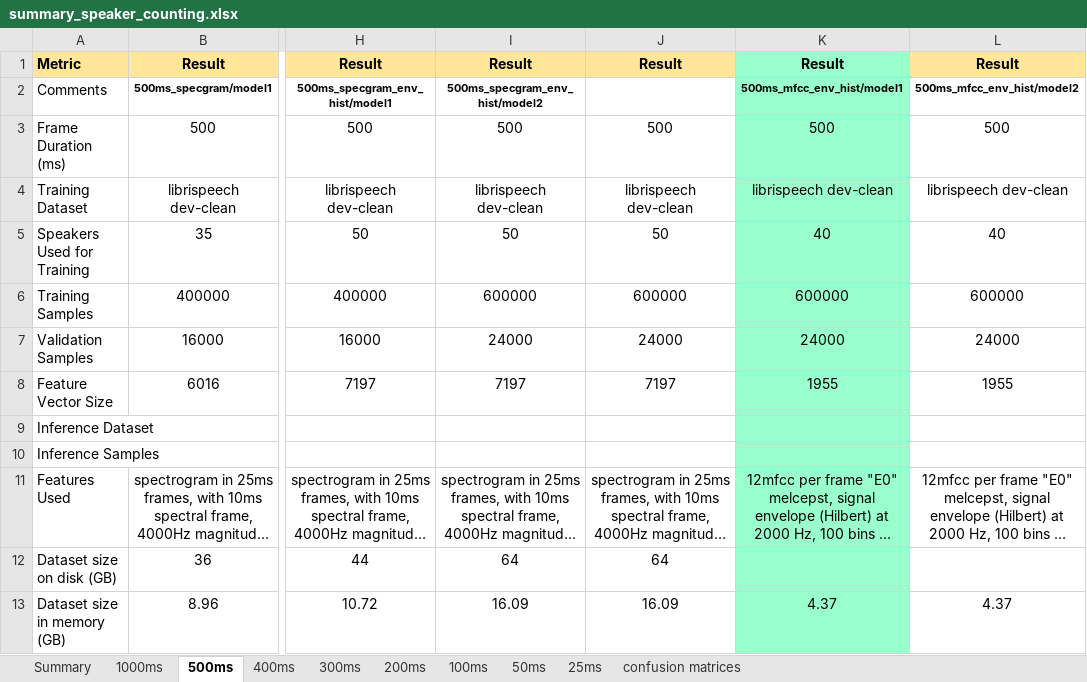
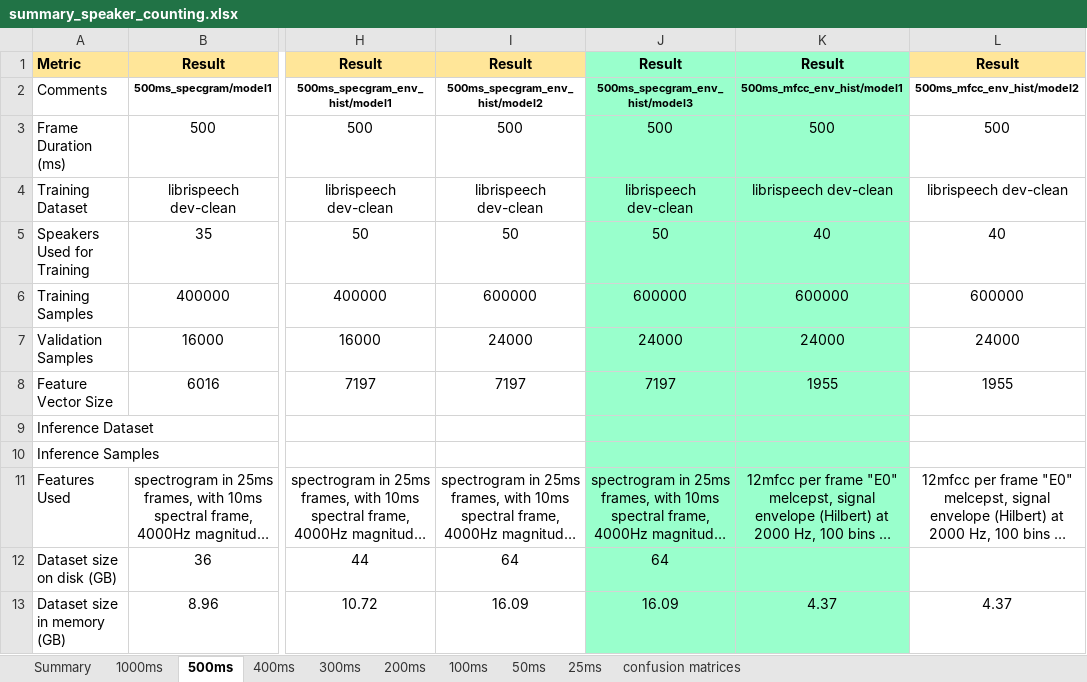
Before and after one commit to valentinandrei/saa_experiments, an Excel workbook: model_building/summary_speaker_counting.xlsx, sheet 500ms, drawn as a sheet; only a part is shown, gaps mark what is left out; long unchanged cells end in …; values as stored, in another font and other column widths than the file's, no borders; the diff covers the shown part only; the diff names each change by its address in the sheet, - before the commit and + after, or states it on an @@ line.

```diff
--- a/model_building/summary_speaker_counting.xlsx (sheet 500ms)
+++ b/model_building/summary_speaker_counting.xlsx (sheet 500ms)
-J1 fill: #FFE699
+J1 fill: #99FFCC
-J2: (empty)
+J2: 500ms_specgram_env_hist/model3
-J2:J13 fill: none
+J2:J13 fill: #99FFCC
```
Also changed, not shown: 1 added row, 5 edited cells and cell formats elsewhere in this sheet, sheet confusion matrices, sheet Summary, sheet 50ms, formulas that keep their value, 3 other files.
